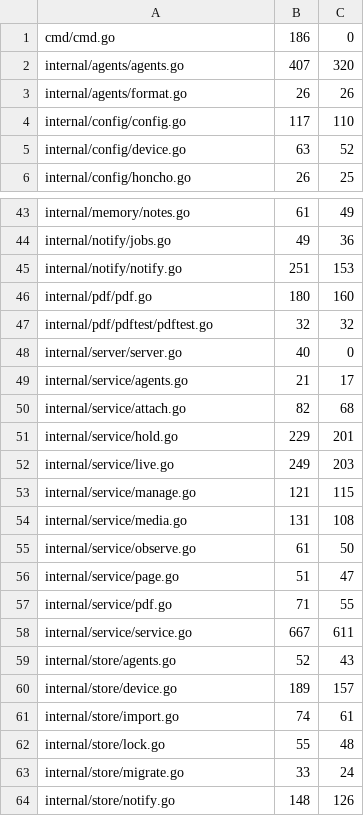
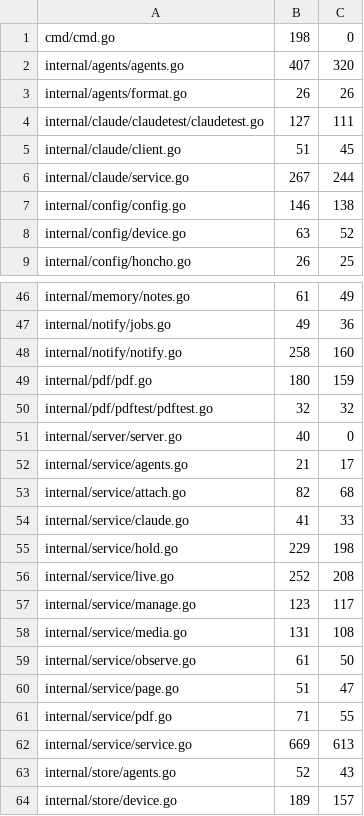
Before and after one commit to USA-RedDragon/hermes-device, a TSV file: hub/.github/coverage-baseline.tsv, drawn as a sheet; only a part is shown, gaps mark what is left out; the shorter side is filled out with more unchanged rows; the diff covers the shown part only.

```diff
--- a/hub/.github/coverage-baseline.tsv
+++ b/hub/.github/coverage-baseline.tsv
@@ -1,5 +1,8 @@
-cmd/cmd.go	186	0
+cmd/cmd.go	198	0
 internal/agents/agents.go	407	320
 internal/agents/format.go	26	26
-internal/config/config.go	117	110
+internal/claude/claudetest/claudetest.go	127	111
+internal/claude/client.go	51	45
+internal/claude/service.go	267	244
+internal/config/config.go	146	138
 internal/config/device.go	63	52
@@ -44,4 +47,4 @@ internal/memory/notes.go	61	49
 internal/notify/jobs.go	49	36
-internal/notify/notify.go	251	153
-internal/pdf/pdf.go	180	160
+internal/notify/notify.go	258	160
+internal/pdf/pdf.go	180	159
 internal/pdf/pdftest/pdftest.go	32	32
@@ -50,5 +53,6 @@ internal/service/agents.go	21	17
 internal/service/attach.go	82	68
-internal/service/hold.go	229	201
-internal/service/live.go	249	203
-internal/service/manage.go	121	115
+internal/service/claude.go	41	33
+internal/service/hold.go	229	198
+internal/service/live.go	252	208
+internal/service/manage.go	123	117
 internal/service/media.go	131	108
@@ -57,3 +61,3 @@ internal/service/page.go	51	47
 internal/service/pdf.go	71	55
-internal/service/service.go	667	611
+internal/service/service.go	669	613
 internal/store/agents.go	52	43
```
Also changed, not shown: 1 added row and 5 edited cells elsewhere in this file, 1 other file.
